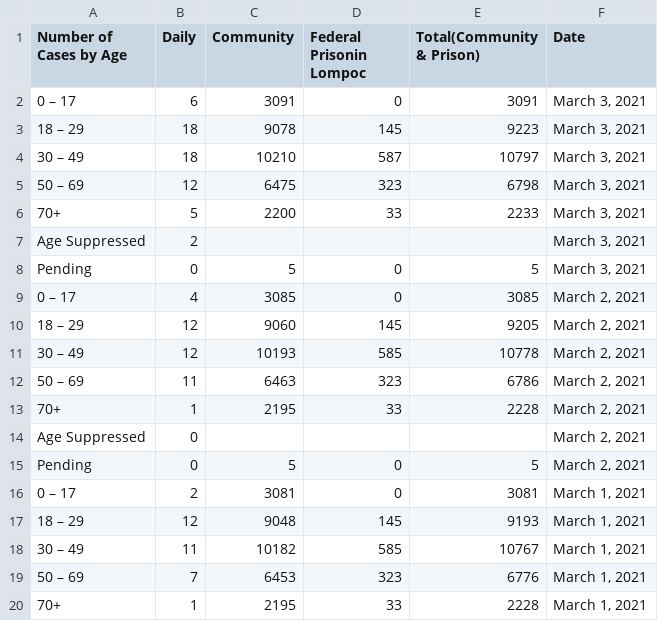
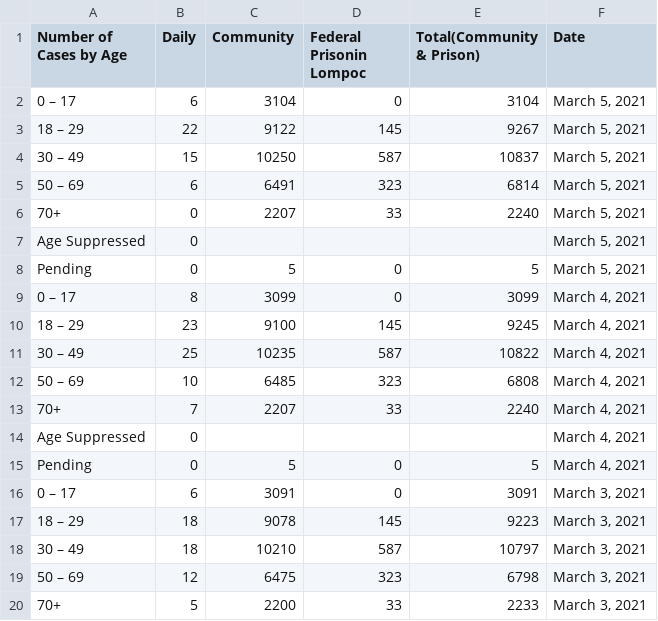
Before and after one commit to bryandaetz1/SB_County_COVID-19_Data, a CSV file: CSV_Files/cases_by_age.csv, drawn as a sheet; only a part is shown; the shorter side is filled out with more unchanged rows; the diff names each change by its address in the sheet, - before the commit and + after, or states it on an @@ line.

```diff
--- a/CSV_Files/cases_by_age.csv
+++ b/CSV_Files/cases_by_age.csv
+row 2: 0 – 17 | 6 | 3104 | 0 | 3104 | March 5, 2021
+row 3: 18 – 29 | 22 | 9122 | 145 | 9267 | March 5, 2021
+row 4: 30 – 49 | 15 | 10250 | 587 | 10837 | March 5, 2021
+row 5: 50 – 69 | 6 | 6491 | 323 | 6814 | March 5, 2021
+row 6: 70+ | 0 | 2207 | 33 | 2240 | March 5, 2021
+row 7: Age Suppressed | 0 |  |  |  | March 5, 2021
+row 8: Pending | 0 | 5 | 0 | 5 | March 5, 2021
+row 9: 0 – 17 | 8 | 3099 | 0 | 3099 | March 4, 2021
+row 10: 18 – 29 | 23 | 9100 | 145 | 9245 | March 4, 2021
+row 11: 30 – 49 | 25 | 10235 | 587 | 10822 | March 4, 2021
+row 12: 50 – 69 | 10 | 6485 | 323 | 6808 | March 4, 2021
+row 13: 70+ | 7 | 2207 | 33 | 2240 | March 4, 2021
+row 14: Age Suppressed | 0 |  |  |  | March 4, 2021
+row 15: Pending | 0 | 5 | 0 | 5 | March 4, 2021
```
Also changed, not shown: CSV_Files/cases_by_area.csv, CSV_Files/ethnicity.csv, 4 other files.
